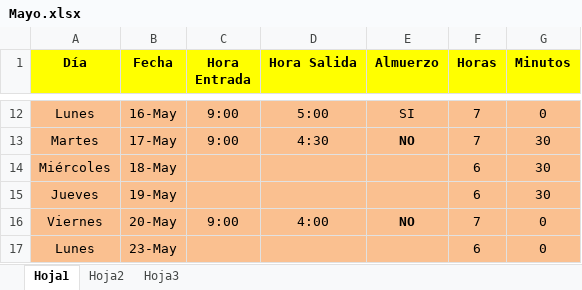
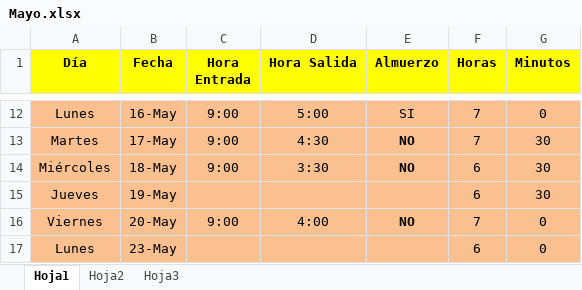
Before and after one commit to DeusDeus/tam-c, an Excel workbook: Horas/Mayo.xlsx, sheet Hoja1, drawn as a sheet; only a part is shown, gaps mark what is left out; values as stored, in another font and other column widths than the file's, no borders; the diff names each change by its address in the sheet, - before the commit and + after, or states it on an @@ line.

```diff
--- a/Horas/Mayo.xlsx (sheet Hoja1)
+++ b/Horas/Mayo.xlsx (sheet Hoja1)
-C14 (Hora Entrada): (empty)
+C14 (Hora Entrada): 9:00
-D14 (Hora Salida): (empty)
+D14 (Hora Salida): 3:30
-E14 (Almuerzo): (empty)
+E14 (Almuerzo): NO
```
